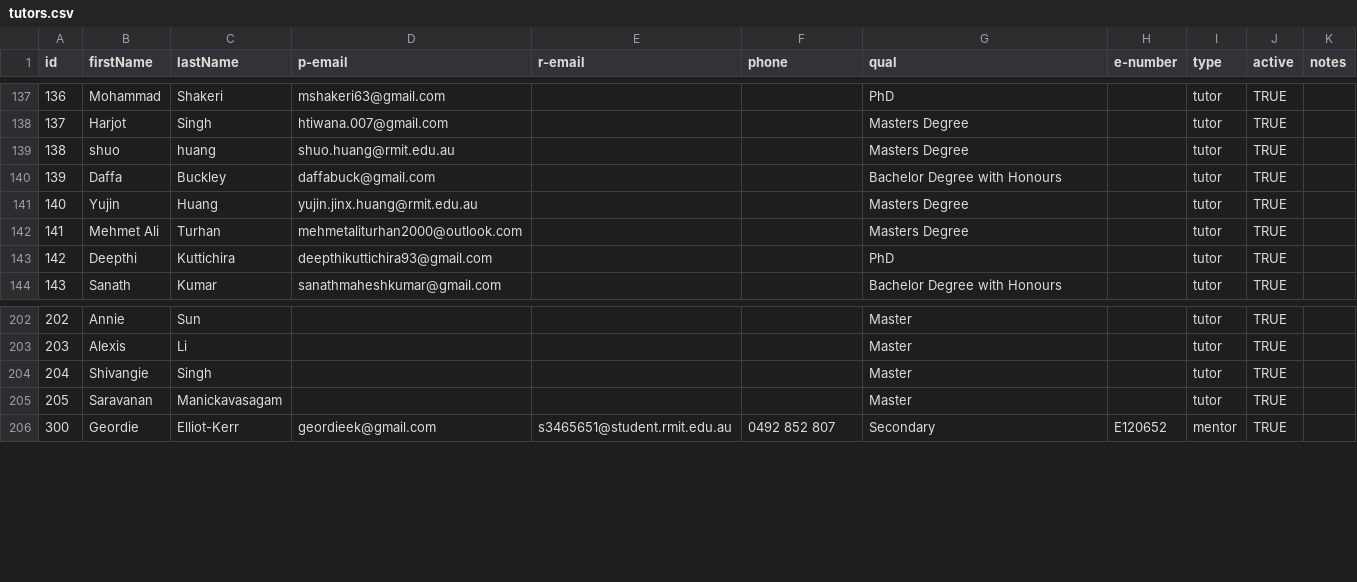
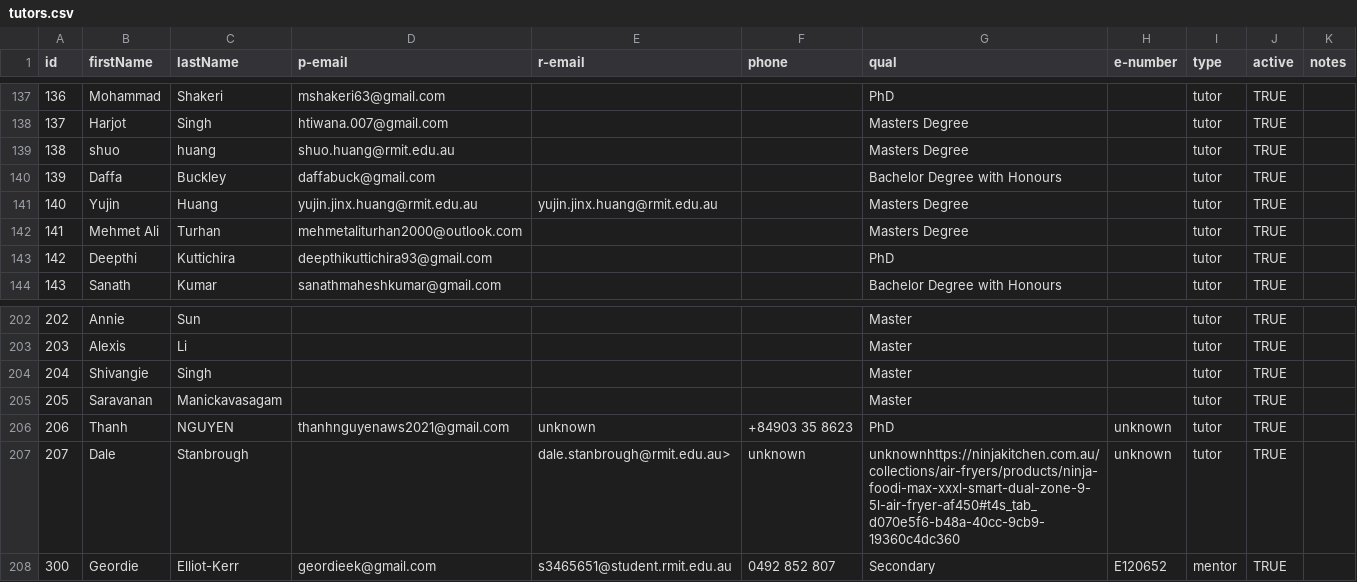
Before and after one commit to ccocker/course, a CSV file: notes/tutors.csv, drawn as a sheet; only a part is shown, gaps mark what is left out.

Commit message:
Updated tutors file

```diff
--- a/notes/tutors.csv
+++ b/notes/tutors.csv
@@ -140,3 +140,3 @@ id,firstName,lastName,p-email,r-email,phone,qual,e-number,type,active,notes
 139,Daffa,Buckley,daffabuck@gmail.com,,,Bachelor Degree with Honours,,tutor,TRUE,""
-140,Yujin,Huang,yujin.jinx.huang@rmit.edu.au,,,Masters Degree,,tutor,TRUE,""
+140,Yujin,Huang,yujin.jinx.huang@rmit.edu.au,yujin.jinx.huang@rmit.edu.au,,Masters Degree,,tutor,TRUE,""
 141,Mehmet Ali,Turhan,mehmetaliturhan2000@outlook.com,,,Masters Degree,,tutor,TRUE,""
@@ -205,2 +205,4 @@ id,firstName,lastName,p-email,r-email,phone,qual,e-number,type,active,notes
 205,Saravanan,Manickavasagam,,,,Master,,tutor,TRUE,""
+206,Thanh,NGUYEN,thanhnguyenaws2021@gmail.com,unknown,+84903 35 8623,PhD,unknown,tutor,TRUE,""
+207,Dale,Stanbrough,,dale.stanbrough@rmit.edu.au>,unknown,unknownhttps://ninjakitchen.com.au/collections/air-fryers/products/ninja-foodi-max-xxxl-smart-dual-zone-9-5l-air-fryer-af450#t4s_tab_d070e5f6-b48a-40cc-9cb9-19360c4dc360,unknown,tutor,TRUE,""
 300,Geordie,Elliot-Kerr,geordieek@gmail.com,s3465651@student.rmit.edu.au,0492 852 807,Secondary,E120652,mentor,TRUE,""
```
